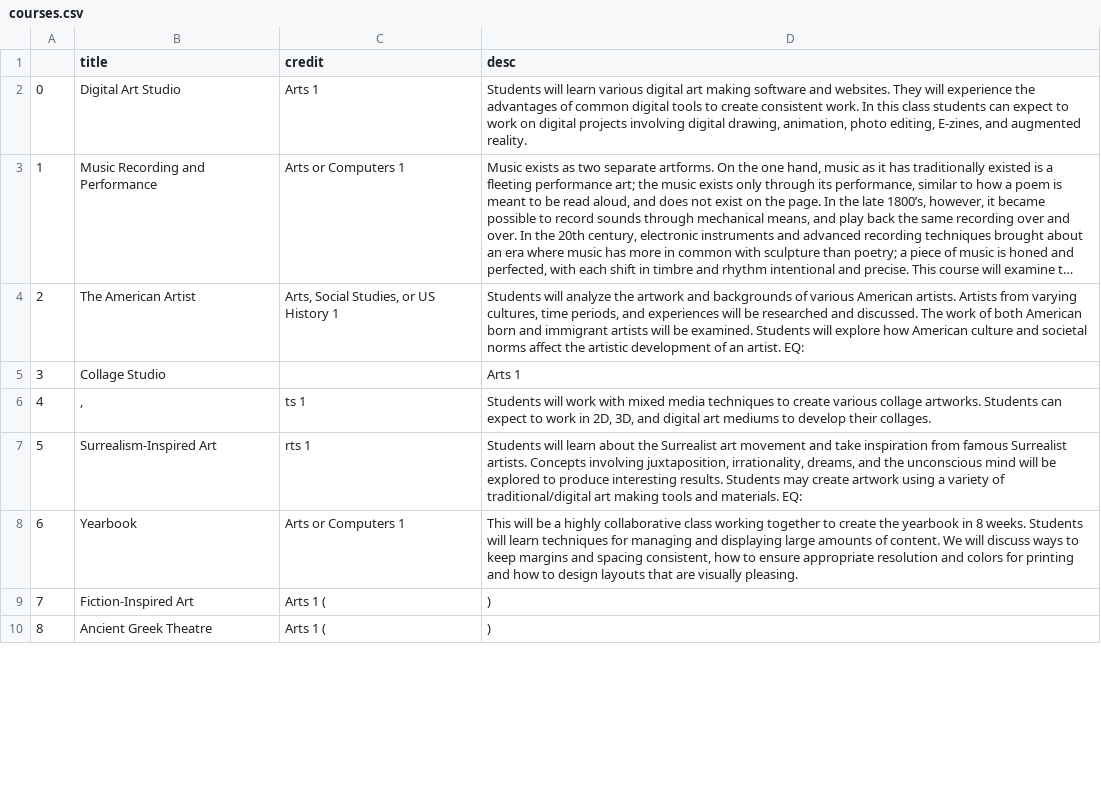
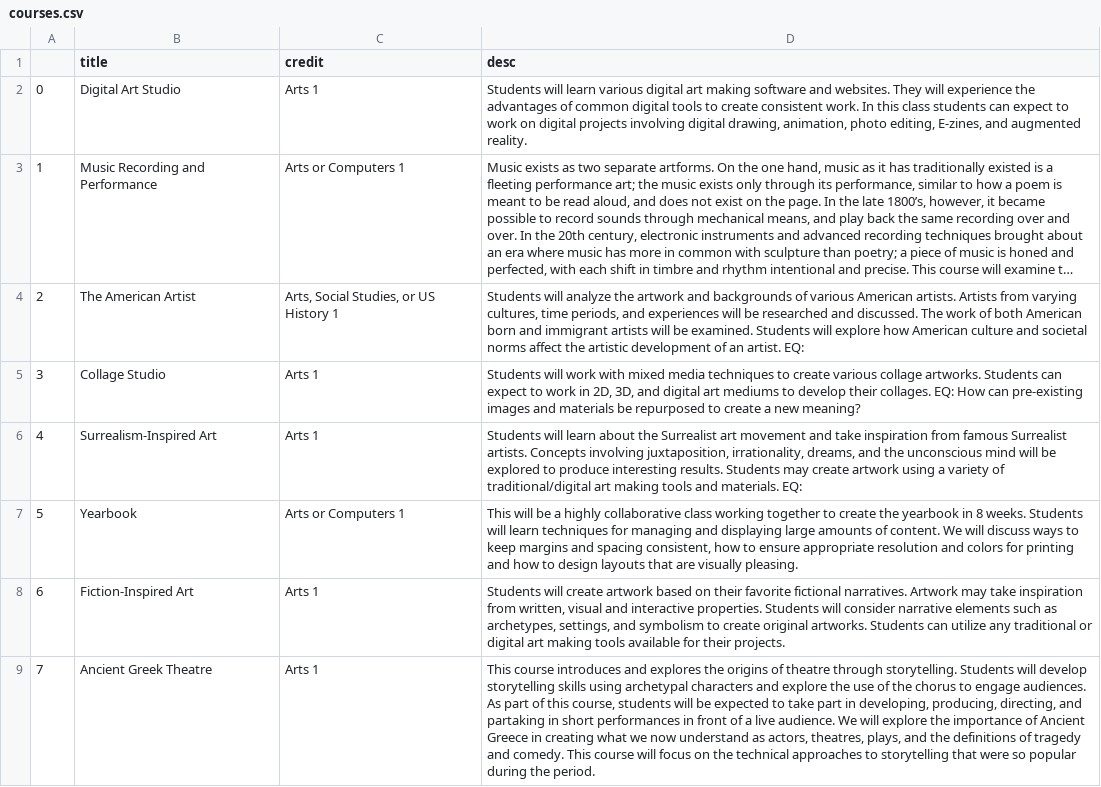
Before and after one commit to OscarEpsilon/ml_project_1, a CSV file: courses.csv, drawn as a sheet; only a part is shown; long unchanged cells end in …; removed rows and columns are numbered as before the commit, all else as after; the diff covers the shown part only; the diff names each change by its address in the sheet, - before the commit and + after, or states it on an @@ line.

```diff
--- a/courses.csv
+++ b/courses.csv
-C5 (credit): (empty)
+C5 (credit): Arts 1
-D5 (desc): Arts 1
+D5 (desc): Students will work with mixed media techniques to create various collage artworks. Students can expect to work in 2D, 3D, and digital art mediums to develop their collages. EQ: How can pre-existing images and materials be repurposed to create a new meaning?
-row 6: 4 | , | ts 1 | Students will work with mixed media techniques to create various collage artworks. Students can expect to work in 2D, 3D, and digital art mediums to develop their collages.
@@ column A renumbered from row 6 down @@
-C6 (credit): rts 1
+C6 (credit): Arts 1
-C8:C9 (credit): Arts 1 (
+C8:C9 (credit): Arts 1
-D8 (desc): )
+D8 (desc): Students will create artwork based on their favorite fictional narratives. Artwork may take inspiration from written, visual and interactive properties. Students will consider narrative elements such as archetypes, settings, and symbolism to create original artworks. Students can utilize any traditional or digital art making tools available for their projects.
-D9 (desc): )
+D9 (desc): This course introduces and explores the origins of theatre through storytelling. Students will develop storytelling skills using archetypal characters and explore the use of the chorus to engage audiences. As part of this course, students will be expected to take part in developing, producing, directing, and partaking in short performances in front of a live audience. We will explore the importance of Ancient Greece in creating what we now understand as actors, theatres, plays, and the definitions of tragedy and comedy. This course will focus on the technical approaches to storytelling that were so popular during the period.
```
Also changed, not shown: 1 added row, 1 removed row and 11 edited cells elsewhere in this file, 1 other file.
